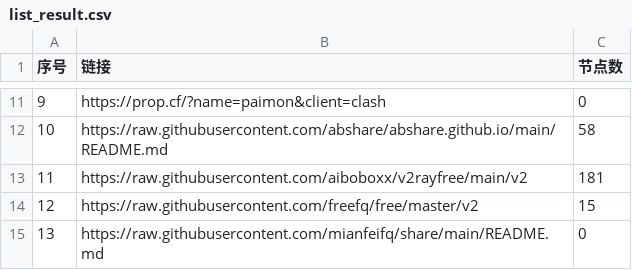
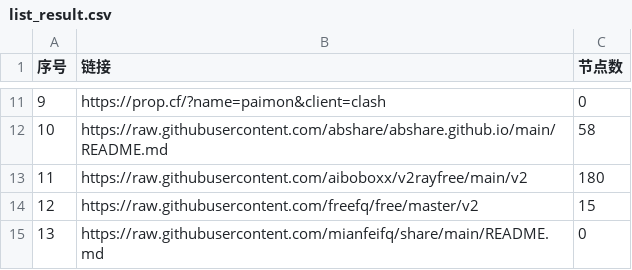
Before and after one commit to yong739/AutoMergePublicNodes, a CSV file: list_result.csv, drawn as a sheet; only a part is shown, gaps mark what is left out.

```diff
--- a/list_result.csv
+++ b/list_result.csv
@@ -12,3 +12,3 @@
 10,https://raw.githubusercontent.com/abshare/abshare.github.io/main/README.md,58
-11,https://raw.githubusercontent.com/aiboboxx/v2rayfree/main/v2,181
+11,https://raw.githubusercontent.com/aiboboxx/v2rayfree/main/v2,180
 12,https://raw.githubusercontent.com/freefq/free/master/v2,15
```
Also changed, not shown: 5 other files.
